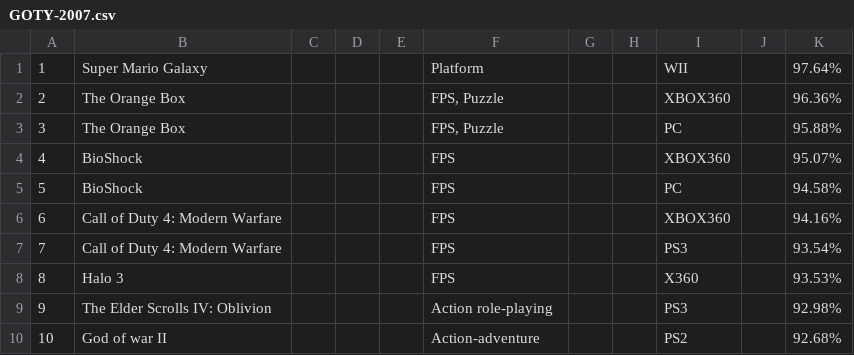
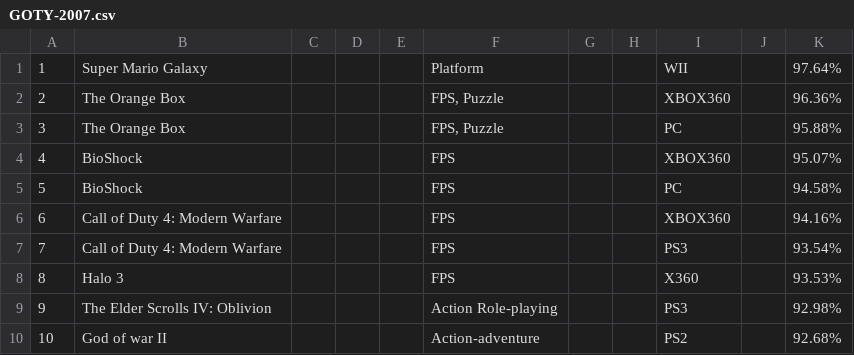
Before and after one commit to YothinBaisri/Psit61-Project-, a CSV file: GOTY-2007.csv, drawn as a sheet; the diff names each change by its address in the sheet, - before the commit and + after, or states it on an @@ line.

Commit message:
Update GOTY-2007.csv

```diff
--- a/GOTY-2007.csv
+++ b/GOTY-2007.csv
-F9: Action role-playing
+F9: Action Role-playing
```
